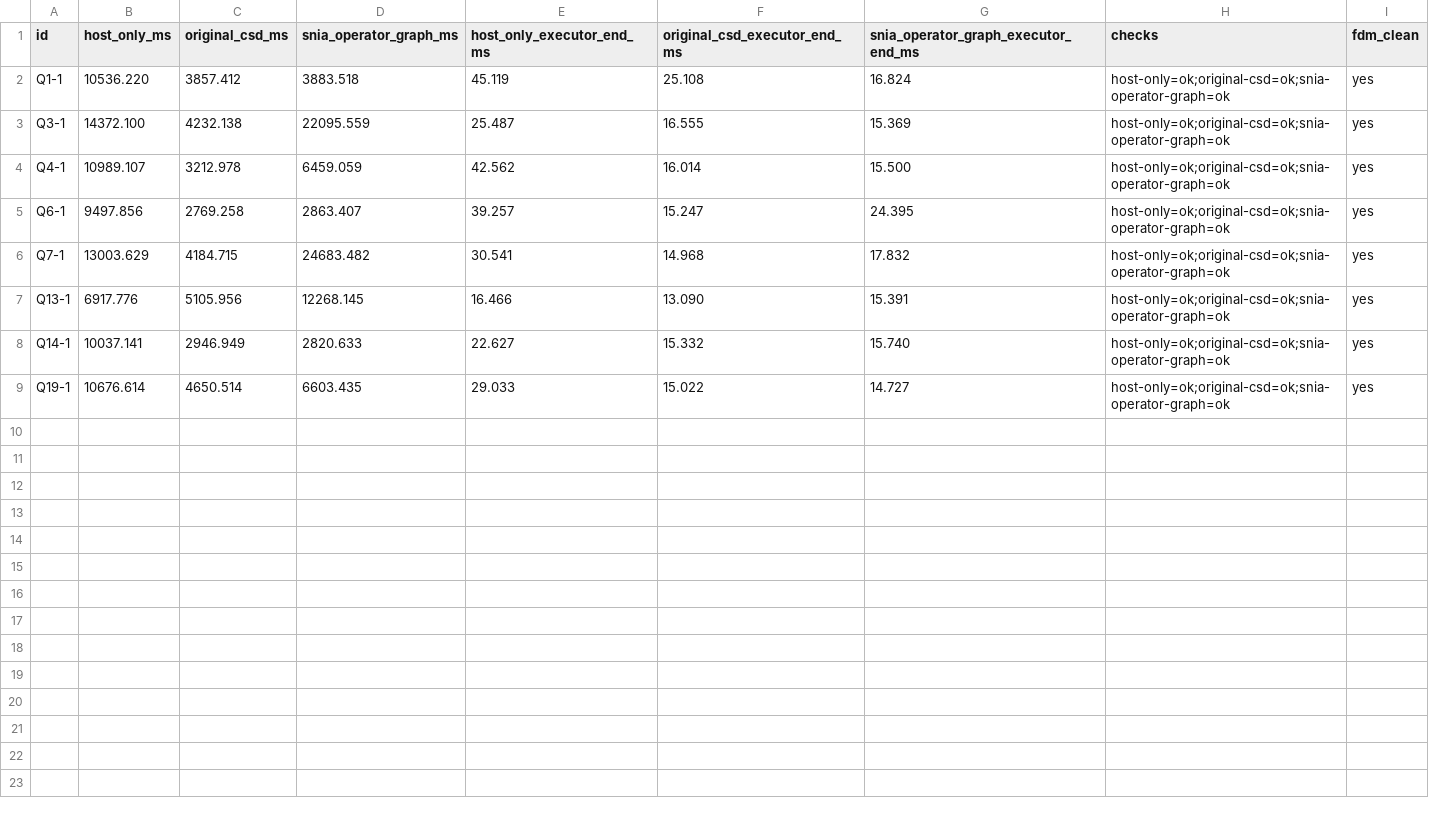
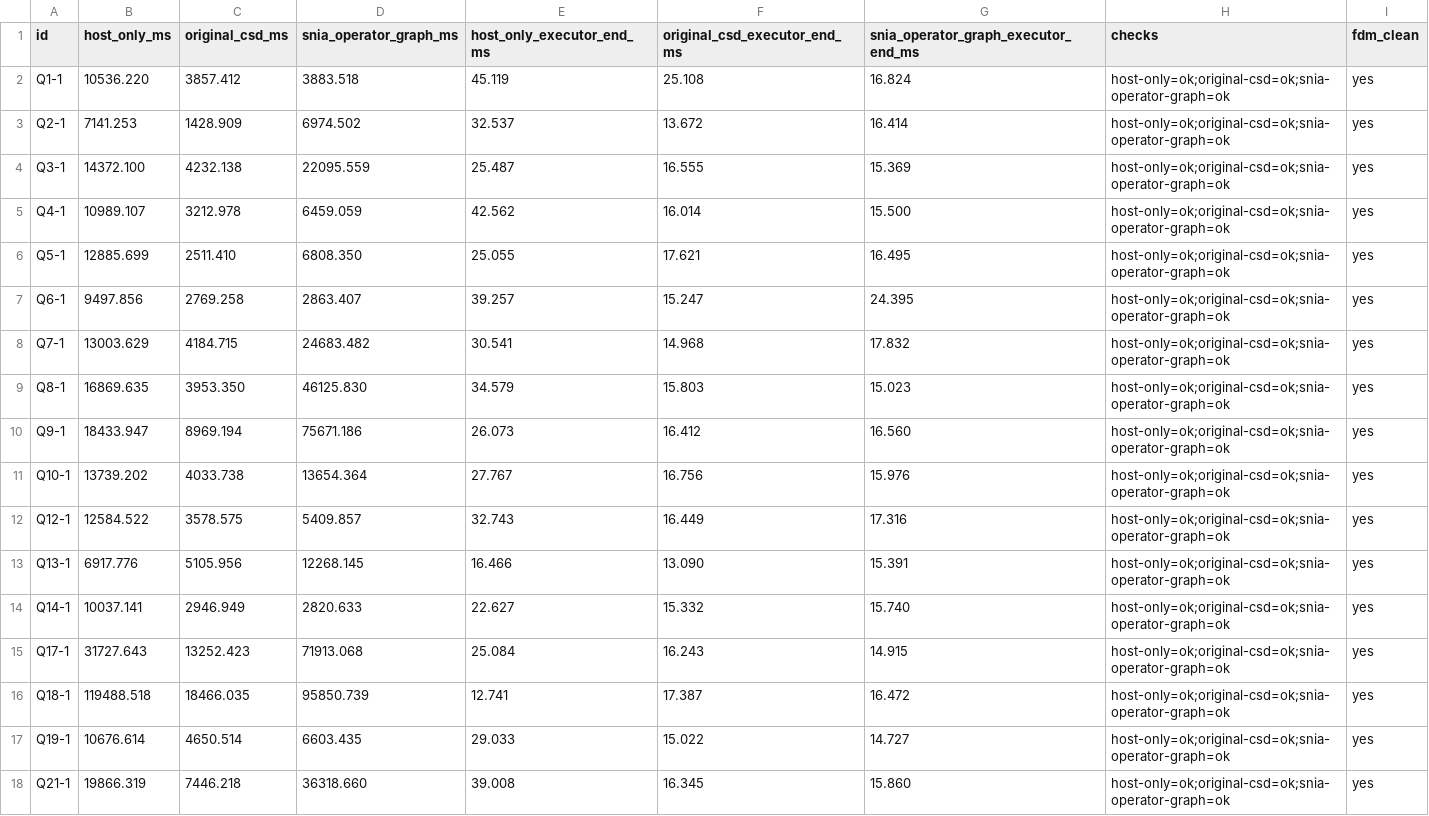
Before and after one commit to zzbaw130/femu-csd-docker, a CSV file: results/snia-operator-graph-sf8-sel0.1/cold.csv, drawn as a sheet; the diff names each change by its address in the sheet, - before the commit and + after, or states it on an @@ line.

```diff
--- a/results/snia-operator-graph-sf8-sel0.1/cold.csv
+++ b/results/snia-operator-graph-sf8-sel0.1/cold.csv
+row 3: Q2-1 | 7141.253 | 1428.909 | 6974.502 | 32.537 | 13.672 | 16.414 | host-only=ok;original-csd=ok;snia-operator-graph=ok | yes
+row 6: Q5-1 | 12885.699 | 2511.410 | 6808.350 | 25.055 | 17.621 | 16.495 | host-only=ok;original-csd=ok;snia-operator-graph=ok | yes
+row 9: Q8-1 | 16869.635 | 3953.350 | 46125.830 | 34.579 | 15.803 | 15.023 | host-only=ok;original-csd=ok;snia-operator-graph=ok | yes
+row 10: Q9-1 | 18433.947 | 8969.194 | 75671.186 | 26.073 | 16.412 | 16.560 | host-only=ok;original-csd=ok;snia-operator-graph=ok | yes
+row 11: Q10-1 | 13739.202 | 4033.738 | 13654.364 | 27.767 | 16.756 | 15.976 | host-only=ok;original-csd=ok;snia-operator-graph=ok | yes
+row 12: Q12-1 | 12584.522 | 3578.575 | 5409.857 | 32.743 | 16.449 | 17.316 | host-only=ok;original-csd=ok;snia-operator-graph=ok | yes
+row 15: Q17-1 | 31727.643 | 13252.423 | 71913.068 | 25.084 | 16.243 | 14.915 | host-only=ok;original-csd=ok;snia-operator-graph=ok | yes
+row 16: Q18-1 | 119488.518 | 18466.035 | 95850.739 | 12.741 | 17.387 | 16.472 | host-only=ok;original-csd=ok;snia-operator-graph=ok | yes
+row 18: Q21-1 | 19866.319 | 7446.218 | 36318.660 | 39.008 | 16.345 | 15.860 | host-only=ok;original-csd=ok;snia-operator-graph=ok | yes
```
Also changed, not shown: results/snia-operator-graph-sf8-sel0.1/cold-executors.csv, results/snia-operator-graph-sf8-sel0.1/coverage.csv, 1 other file.
